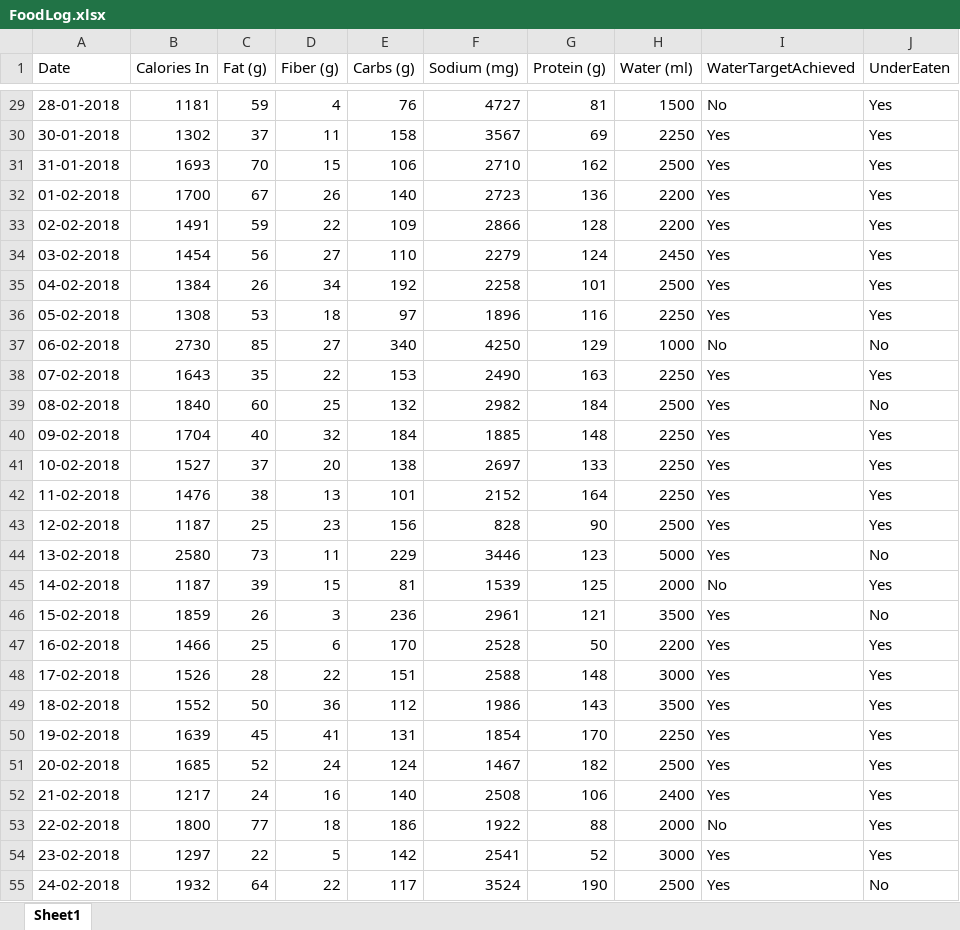
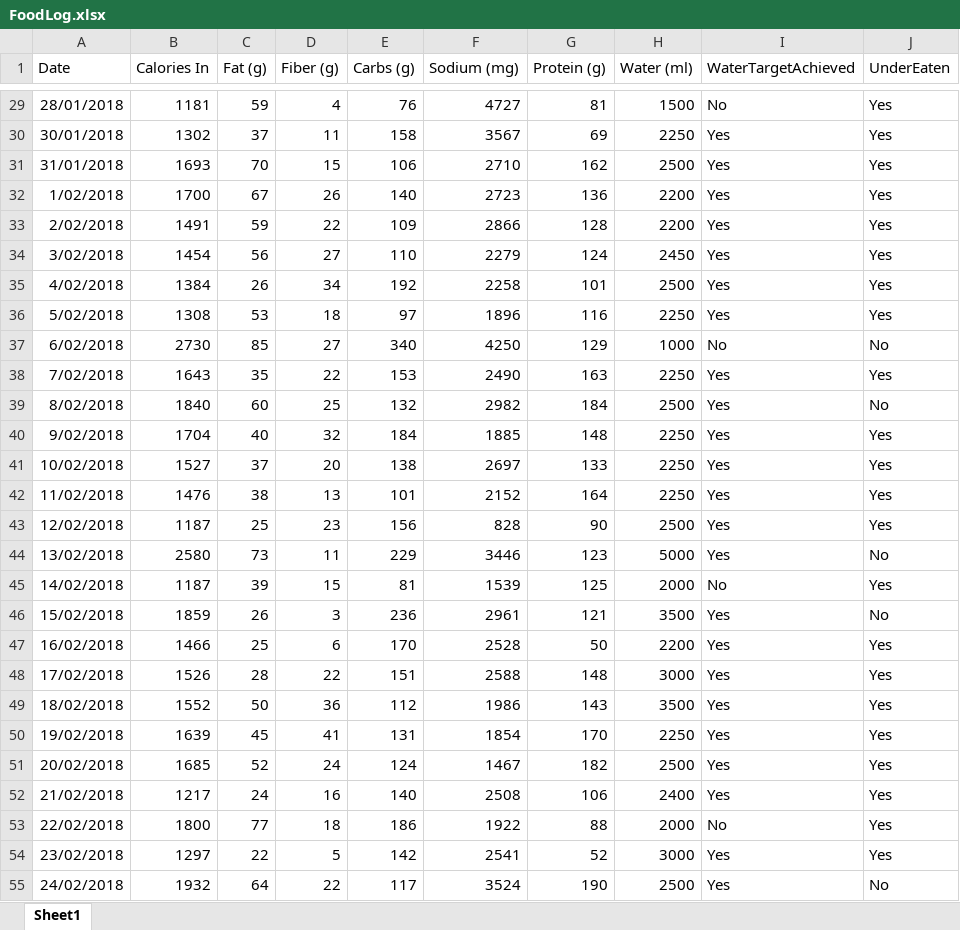
Before and after one commit to willvelida/mydata, an Excel workbook: datasets/FoodLog.xlsx, sheet Sheet1, drawn as a sheet; only a part is shown, gaps mark what is left out; values as stored, in another font and other column widths than the file's, no borders; the diff covers the shown part only; the diff names each change by its address in the sheet, - before the commit and + after, or states it on an @@ line.

Commit message:
Updating Foodlog file to correct date column. Deleting existing data cleaning from jupyter notebook regarding food logs

```diff
--- a/datasets/FoodLog.xlsx (sheet Sheet1)
+++ b/datasets/FoodLog.xlsx (sheet Sheet1)
-A29 (Date): 28-01-2018
+A29 (Date): 28/01/2018
-A30 (Date): 30-01-2018
+A30 (Date): 30/01/2018
-A31 (Date): 31-01-2018
+A31 (Date): 31/01/2018
-A32 (Date): 01-02-2018
+A32 (Date): 1/02/2018
-A33 (Date): 02-02-2018
+A33 (Date): 2/02/2018
-A34 (Date): 03-02-2018
+A34 (Date): 3/02/2018
-A35 (Date): 04-02-2018
+A35 (Date): 4/02/2018
-A36 (Date): 05-02-2018
+A36 (Date): 5/02/2018
-A37 (Date): 06-02-2018
+A37 (Date): 6/02/2018
-A38 (Date): 07-02-2018
+A38 (Date): 7/02/2018
-A39 (Date): 08-02-2018
+A39 (Date): 8/02/2018
-A40 (Date): 09-02-2018
+A40 (Date): 9/02/2018
-A41 (Date): 10-02-2018
+A41 (Date): 10/02/2018
-A42 (Date): 11-02-2018
+A42 (Date): 11/02/2018
-A43 (Date): 12-02-2018
+A43 (Date): 12/02/2018
-A44 (Date): 13-02-2018
+A44 (Date): 13/02/2018
-A45 (Date): 14-02-2018
+A45 (Date): 14/02/2018
-A46 (Date): 15-02-2018
+A46 (Date): 15/02/2018
-A47 (Date): 16-02-2018
+A47 (Date): 16/02/2018
-A48 (Date): 17-02-2018
+A48 (Date): 17/02/2018
-A49 (Date): 18-02-2018
+A49 (Date): 18/02/2018
-A50 (Date): 19-02-2018
+A50 (Date): 19/02/2018
-A51 (Date): 20-02-2018
+A51 (Date): 20/02/2018
-A52 (Date): 21-02-2018
+A52 (Date): 21/02/2018
-A53 (Date): 22-02-2018
+A53 (Date): 22/02/2018
-A54 (Date): 23-02-2018
+A54 (Date): 23/02/2018
-A55 (Date): 24-02-2018
+A55 (Date): 24/02/2018
```
Also changed, not shown: 91 edited cells elsewhere in this sheet, 3 other files.
